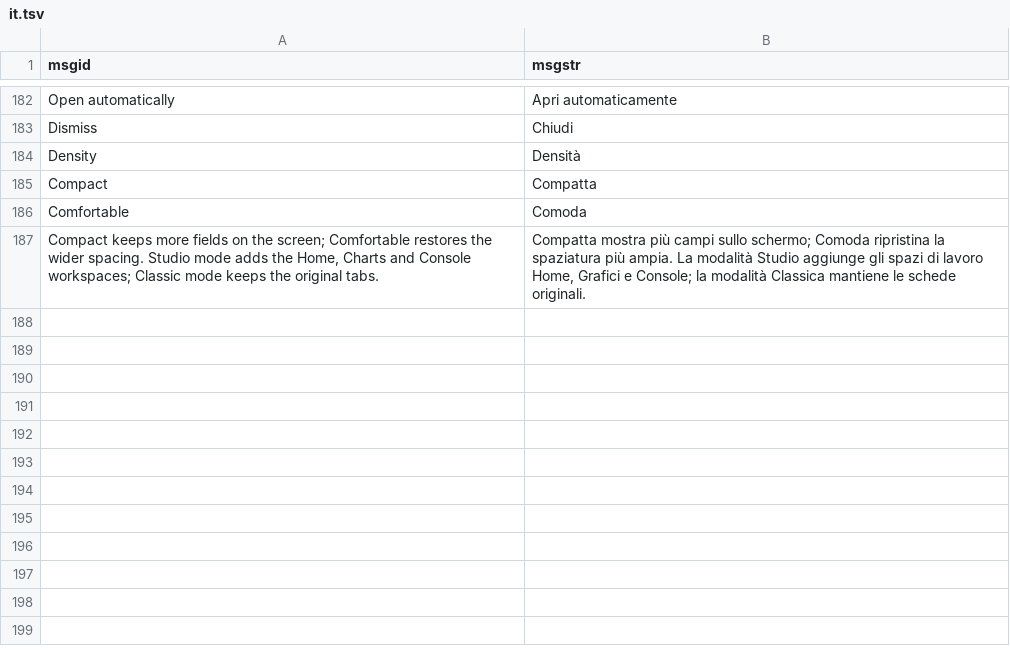
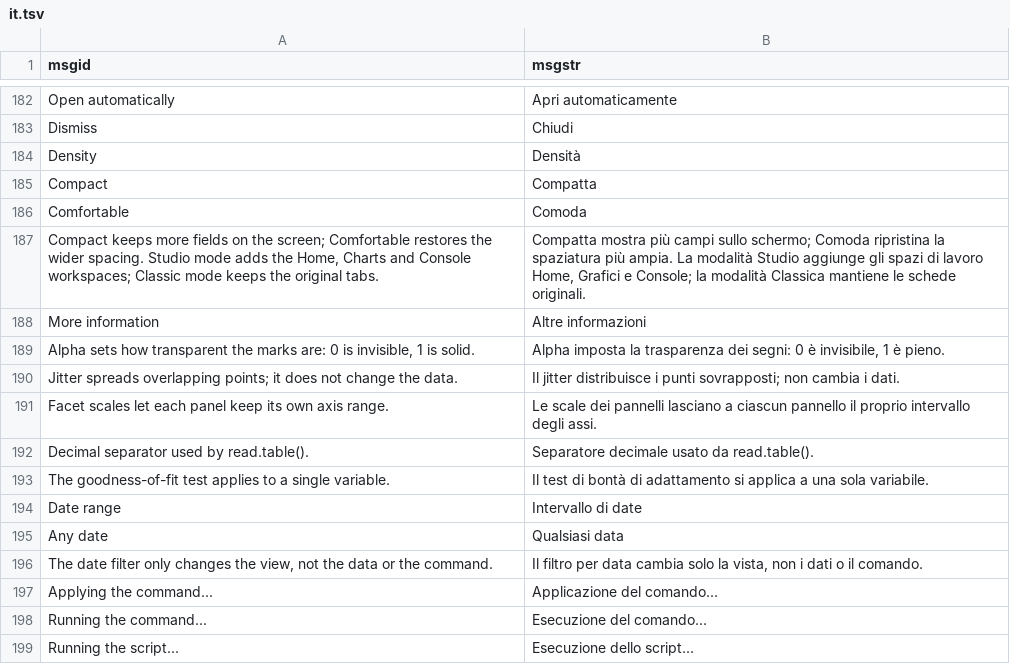
Before and after one commit to vigliafg/rcmdr-studio, a TSV file: inst/i18n/it.tsv, drawn as a sheet; only a part is shown, gaps mark what is left out.

```diff
--- a/inst/i18n/it.tsv
+++ b/inst/i18n/it.tsv
@@ -187 +187,13 @@ Comfortable	Comoda
 Compact keeps more fields on the screen; Comfortable restores the wider spacing. Studio mode adds the Home, Charts and Console workspaces; Classic mode keeps the original tabs.	Compatta mostra più campi sullo schermo; Comoda ripristina la spaziatura più ampia. La modalità Studio aggiunge gli spazi di lavoro Home, Grafici e Console; la modalità Classica mantiene le schede originali.
+More information	Altre informazioni
+Alpha sets how transparent the marks are: 0 is invisible, 1 is solid.	Alpha imposta la trasparenza dei segni: 0 è invisibile, 1 è pieno.
+Jitter spreads overlapping points; it does not change the data.	Il jitter distribuisce i punti sovrapposti; non cambia i dati.
+Facet scales let each panel keep its own axis range.	Le scale dei pannelli lasciano a ciascun pannello il proprio intervallo degli assi.
+Decimal separator used by read.table().	Separatore decimale usato da read.table().
+The goodness-of-fit test applies to a single variable.	Il test di bontà di adattamento si applica a una sola variabile.
+Date range	Intervallo di date
+Any date	Qualsiasi data
+The date filter only changes the view, not the data or the command.	Il filtro per data cambia solo la vista, non i dati o il comando.
+Applying the command...	Applicazione del comando...
+Running the command...	Esecuzione del comando...
+Running the script...	Esecuzione dello script...
```
Also changed, not shown: 9 other files.
